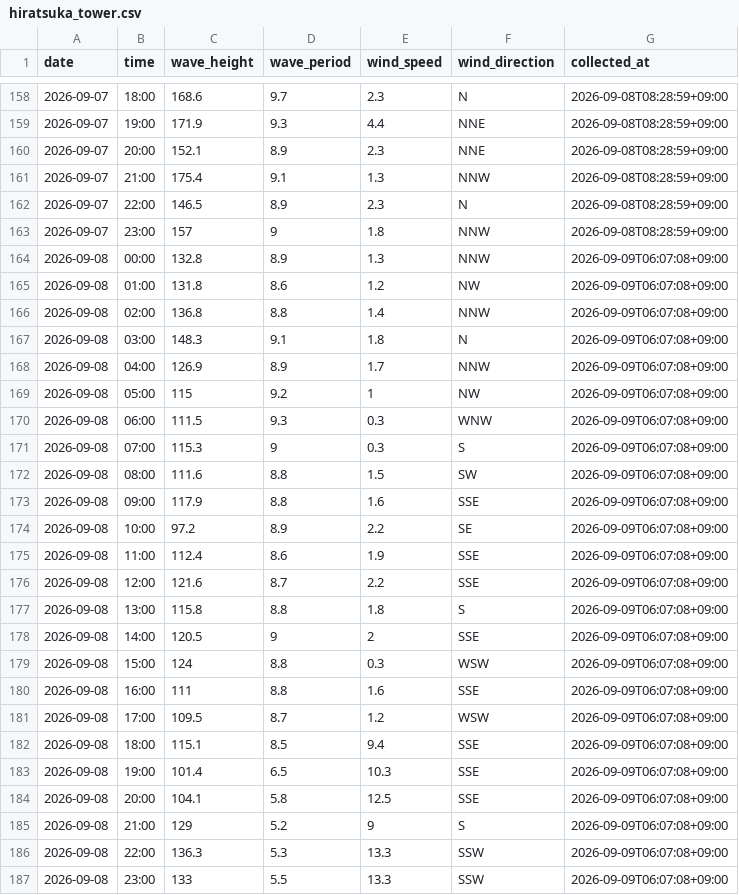
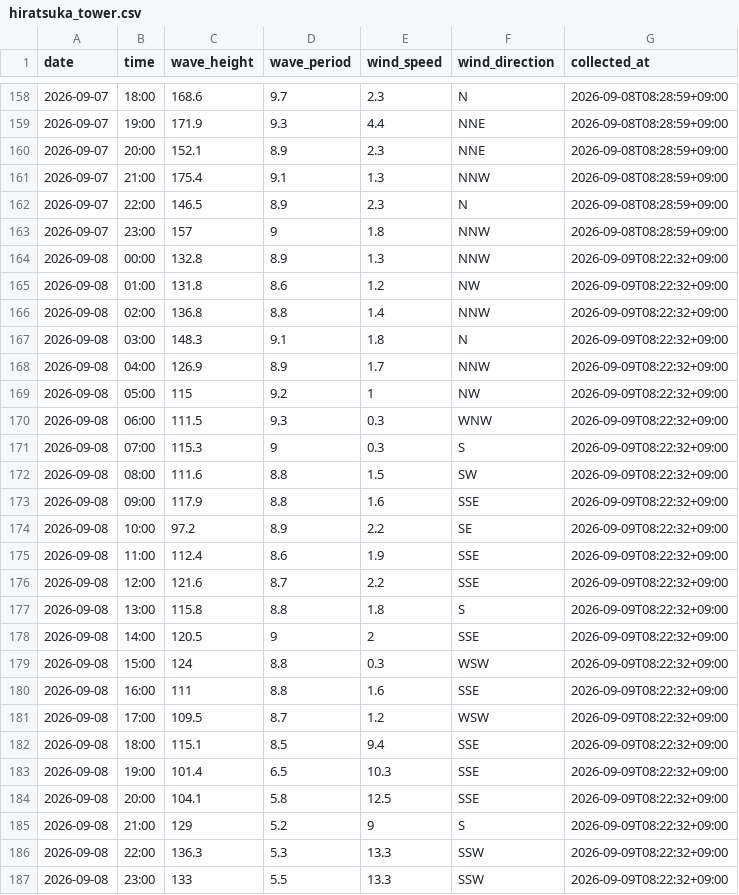
Before and after one commit to Togawa55/hiratsuka-tower-data, a CSV file: data/hiratsuka_tower.csv, drawn as a sheet; only a part is shown, gaps mark what is left out.

```diff
--- a/data/hiratsuka_tower.csv
+++ b/data/hiratsuka_tower.csv
@@ -163,25 +163,25 @@
 2026-09-07,23:00,157,9,1.8,NNW,2026-09-08T08:28:59+09:00
-2026-09-08,00:00,132.8,8.9,1.3,NNW,2026-09-09T06:07:08+09:00
-2026-09-08,01:00,131.8,8.6,1.2,NW,2026-09-09T06:07:08+09:00
-2026-09-08,02:00,136.8,8.8,1.4,NNW,2026-09-09T06:07:08+09:00
-2026-09-08,03:00,148.3,9.1,1.8,N,2026-09-09T06:07:08+09:00
-2026-09-08,04:00,126.9,8.9,1.7,NNW,2026-09-09T06:07:08+09:00
-2026-09-08,05:00,115,9.2,1,NW,2026-09-09T06:07:08+09:00
-2026-09-08,06:00,111.5,9.3,0.3,WNW,2026-09-09T06:07:08+09:00
-2026-09-08,07:00,115.3,9,0.3,S,2026-09-09T06:07:08+09:00
-2026-09-08,08:00,111.6,8.8,1.5,SW,2026-09-09T06:07:08+09:00
-2026-09-08,09:00,117.9,8.8,1.6,SSE,2026-09-09T06:07:08+09:00
-2026-09-08,10:00,97.2,8.9,2.2,SE,2026-09-09T06:07:08+09:00
-2026-09-08,11:00,112.4,8.6,1.9,SSE,2026-09-09T06:07:08+09:00
-2026-09-08,12:00,121.6,8.7,2.2,SSE,2026-09-09T06:07:08+09:00
-2026-09-08,13:00,115.8,8.8,1.8,S,2026-09-09T06:07:08+09:00
-2026-09-08,14:00,120.5,9,2,SSE,2026-09-09T06:07:08+09:00
-2026-09-08,15:00,124,8.8,0.3,WSW,2026-09-09T06:07:08+09:00
-2026-09-08,16:00,111,8.8,1.6,SSE,2026-09-09T06:07:08+09:00
-2026-09-08,17:00,109.5,8.7,1.2,WSW,2026-09-09T06:07:08+09:00
-2026-09-08,18:00,115.1,8.5,9.4,SSE,2026-09-09T06:07:08+09:00
-2026-09-08,19:00,101.4,6.5,10.3,SSE,2026-09-09T06:07:08+09:00
-2026-09-08,20:00,104.1,5.8,12.5,SSE,2026-09-09T06:07:08+09:00
-2026-09-08,21:00,129,5.2,9,S,2026-09-09T06:07:08+09:00
-2026-09-08,22:00,136.3,5.3,13.3,SSW,2026-09-09T06:07:08+09:00
-2026-09-08,23:00,133,5.5,13.3,SSW,2026-09-09T06:07:08+09:00
+2026-09-08,00:00,132.8,8.9,1.3,NNW,2026-09-09T08:22:32+09:00
+2026-09-08,01:00,131.8,8.6,1.2,NW,2026-09-09T08:22:32+09:00
+2026-09-08,02:00,136.8,8.8,1.4,NNW,2026-09-09T08:22:32+09:00
+2026-09-08,03:00,148.3,9.1,1.8,N,2026-09-09T08:22:32+09:00
+2026-09-08,04:00,126.9,8.9,1.7,NNW,2026-09-09T08:22:32+09:00
+2026-09-08,05:00,115,9.2,1,NW,2026-09-09T08:22:32+09:00
+2026-09-08,06:00,111.5,9.3,0.3,WNW,2026-09-09T08:22:32+09:00
+2026-09-08,07:00,115.3,9,0.3,S,2026-09-09T08:22:32+09:00
+2026-09-08,08:00,111.6,8.8,1.5,SW,2026-09-09T08:22:32+09:00
+2026-09-08,09:00,117.9,8.8,1.6,SSE,2026-09-09T08:22:32+09:00
+2026-09-08,10:00,97.2,8.9,2.2,SE,2026-09-09T08:22:32+09:00
+2026-09-08,11:00,112.4,8.6,1.9,SSE,2026-09-09T08:22:32+09:00
+2026-09-08,12:00,121.6,8.7,2.2,SSE,2026-09-09T08:22:32+09:00
+2026-09-08,13:00,115.8,8.8,1.8,S,2026-09-09T08:22:32+09:00
+2026-09-08,14:00,120.5,9,2,SSE,2026-09-09T08:22:32+09:00
+2026-09-08,15:00,124,8.8,0.3,WSW,2026-09-09T08:22:32+09:00
+2026-09-08,16:00,111,8.8,1.6,SSE,2026-09-09T08:22:32+09:00
+2026-09-08,17:00,109.5,8.7,1.2,WSW,2026-09-09T08:22:32+09:00
+2026-09-08,18:00,115.1,8.5,9.4,SSE,2026-09-09T08:22:32+09:00
+2026-09-08,19:00,101.4,6.5,10.3,SSE,2026-09-09T08:22:32+09:00
+2026-09-08,20:00,104.1,5.8,12.5,SSE,2026-09-09T08:22:32+09:00
+2026-09-08,21:00,129,5.2,9,S,2026-09-09T08:22:32+09:00
+2026-09-08,22:00,136.3,5.3,13.3,SSW,2026-09-09T08:22:32+09:00
+2026-09-08,23:00,133,5.5,13.3,SSW,2026-09-09T08:22:32+09:00
```
Also changed, not shown: 1 other file.
